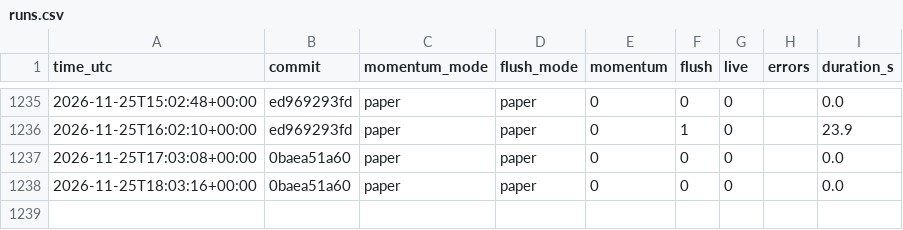
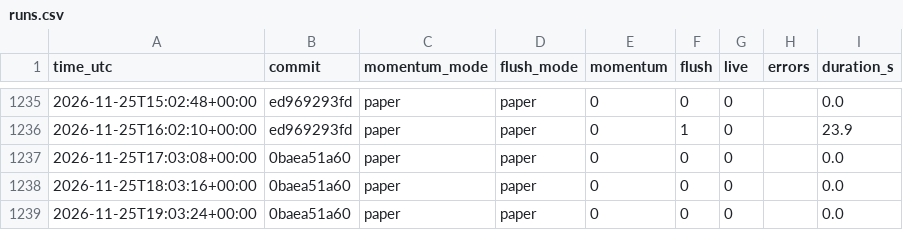
Before and after one commit to daijobudesu69/Crypto-RMF, a CSV file: state/runs.csv, drawn as a sheet; only a part is shown, gaps mark what is left out.

```diff
--- a/state/runs.csv
+++ b/state/runs.csv
@@ -1238 +1238,2 @@ time_utc,commit,momentum_mode,flush_mode,momentum,flush,live,errors,duration_s
 2026-11-25T18:03:16+00:00,0baea51a60,paper,paper,0,0,0,,0.0
+2026-11-25T19:03:24+00:00,0baea51a60,paper,paper,0,0,0,,0.0
```
